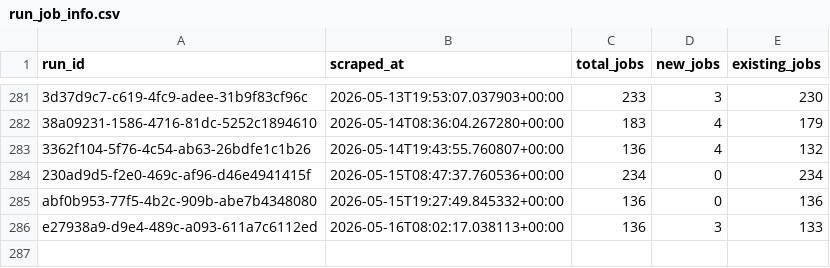
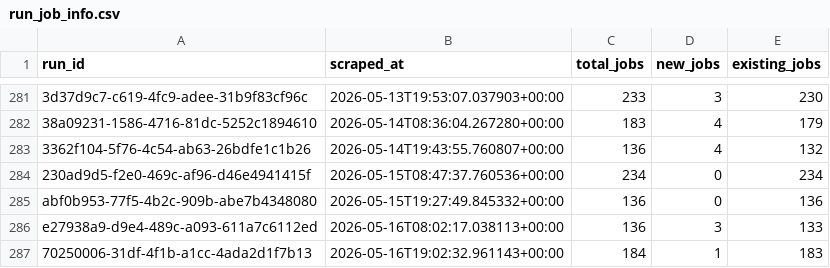
Before and after one commit to tanprabhu/job-market-pulse, a CSV file: data/processed/run_job_info.csv, drawn as a sheet; only a part is shown, gaps mark what is left out.

```diff
--- a/data/processed/run_job_info.csv
+++ b/data/processed/run_job_info.csv
@@ -286 +286,2 @@ abf0b953-77f5-4b2c-909b-abe7b4348080,2026-05-15T19:27:49.845332+00:00,136,0,136
 e27938a9-d9e4-489c-a093-611a7c6112ed,2026-05-16T08:02:17.038113+00:00,136,3,133
+70250006-31df-4f1b-a1cc-4ada2d1f7b13,2026-05-16T19:02:32.961143+00:00,184,1,183
```
Also changed, not shown: data/meta/scrape_runs.csv, data/processed/data_clean.csv, 1 other file.
